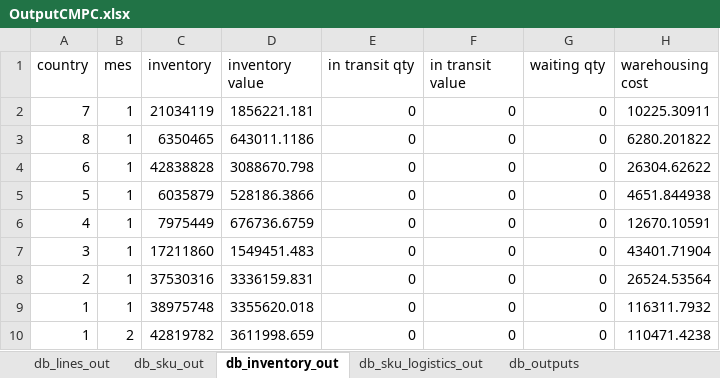
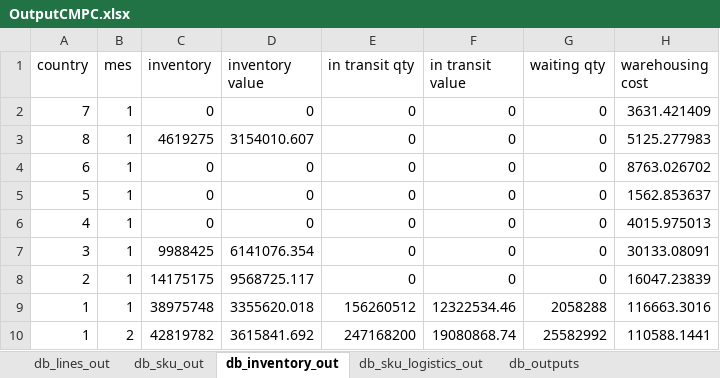
Before and after one commit to elisa-ite/CMPC-manufacturing, an Excel workbook: CMPC_Manufacturing/OutputCMPC.xlsx, sheet db_inventory_out, drawn as a sheet; only a part is shown; values as stored, in another font and other column widths than the file's, no borders; the diff covers the shown part only; the diff names each change by its address in the sheet, - before the commit and + after, or states it on an @@ line.

```diff
--- a/CMPC_Manufacturing/OutputCMPC.xlsx (sheet db_inventory_out)
+++ b/CMPC_Manufacturing/OutputCMPC.xlsx (sheet db_inventory_out)
-C2 (inventory): 21034119
+C2 (inventory): 0
-D2 (inventory value): 1856221.181
+D2 (inventory value): 0
-H2 (warehousing cost): 10225.30911
+H2 (warehousing cost): 3631.421409
-C3 (inventory): 6350465
+C3 (inventory): 4619275
-D3 (inventory value): 643011.1186
+D3 (inventory value): 3154010.607
-H3 (warehousing cost): 6280.201822
+H3 (warehousing cost): 5125.277983
-C4 (inventory): 42838828
+C4 (inventory): 0
-D4 (inventory value): 3088670.798
+D4 (inventory value): 0
-H4 (warehousing cost): 26304.62622
+H4 (warehousing cost): 8763.026702
-C5 (inventory): 6035879
+C5 (inventory): 0
-D5 (inventory value): 528186.3866
+D5 (inventory value): 0
-H5 (warehousing cost): 4651.844938
+H5 (warehousing cost): 1562.853637
-C6 (inventory): 7975449
+C6 (inventory): 0
-D6 (inventory value): 676736.6759
+D6 (inventory value): 0
-H6 (warehousing cost): 12670.10591
+H6 (warehousing cost): 4015.975013
-C7 (inventory): 17211860
+C7 (inventory): 9988425
-D7 (inventory value): 1549451.483
+D7 (inventory value): 6141076.354
-H7 (warehousing cost): 43401.71904
+H7 (warehousing cost): 30133.08091
-C8 (inventory): 37530316
+C8 (inventory): 14175175
-D8 (inventory value): 3336159.831
+D8 (inventory value): 9568725.117
-H8 (warehousing cost): 26524.53564
+H8 (warehousing cost): 16047.23839
-E9 (in transit qty): 0
+E9 (in transit qty): 156260512
-F9 (in transit value): 0
+F9 (in transit value): 12322534.46
-G9 (waiting qty): 0
+G9 (waiting qty): 2058288
-H9 (warehousing cost): 116311.7932
+H9 (warehousing cost): 116663.3016
-D10 (inventory value): 3611998.659
+D10 (inventory value): 3615841.692
-E10 (in transit qty): 0
+E10 (in transit qty): 247168200
-F10 (in transit value): 0
+F10 (in transit value): 19080868.74
-G10 (waiting qty): 0
+G10 (waiting qty): 25582992
-H10 (warehousing cost): 110471.4238
+H10 (warehousing cost): 110588.1441
```
Also changed, not shown: other rows of this sheet, sheet db_sku_out, sheet db_sku_logistics_out, sheet db_lines_out, sheet db_param_var_out, sheet db_outputs, 3 other files.
